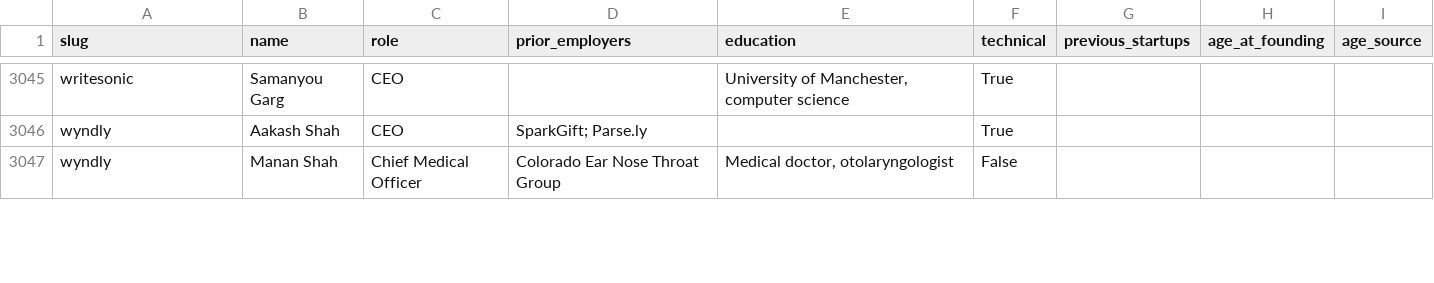
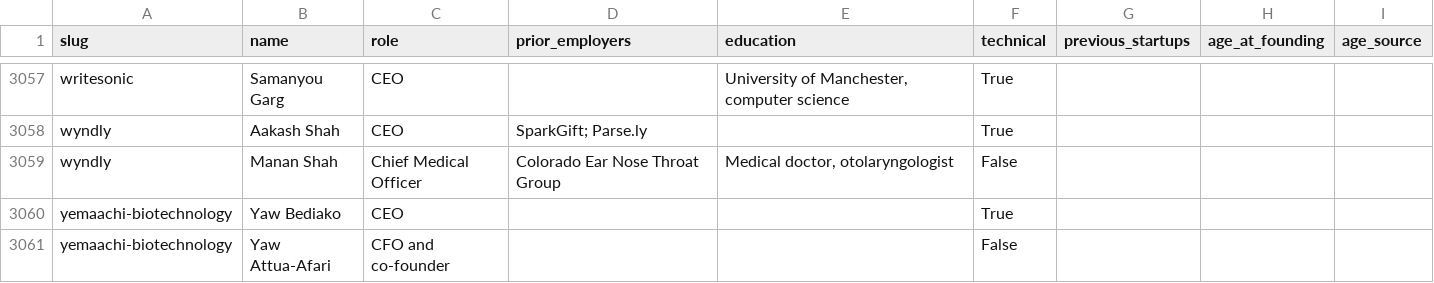
Before and after one commit to edison16a/yc-startup-life, a CSV file: data/founders.csv, drawn as a sheet; only a part is shown, gaps mark what is left out; the diff covers the shown part only.

```diff
--- a/data/founders.csv
+++ b/data/founders.csv
@@ -3047 +3059,3 @@ wyndly,Aakash Shah,CEO,SparkGift; Parse.ly,,True,,,
 wyndly,Manan Shah,Chief Medical Officer,Colorado Ear Nose Throat Group,"Medical doctor, otolaryngologist",False,,,
+yemaachi-biotechnology,Yaw Bediako,CEO,,,True,,,
+yemaachi-biotechnology,Yaw Attua-Afari,CFO and co-founder,,,False,,,
```
Also changed, not shown: 18 added rows elsewhere in this file, data/rounds.csv, 10 other files.
